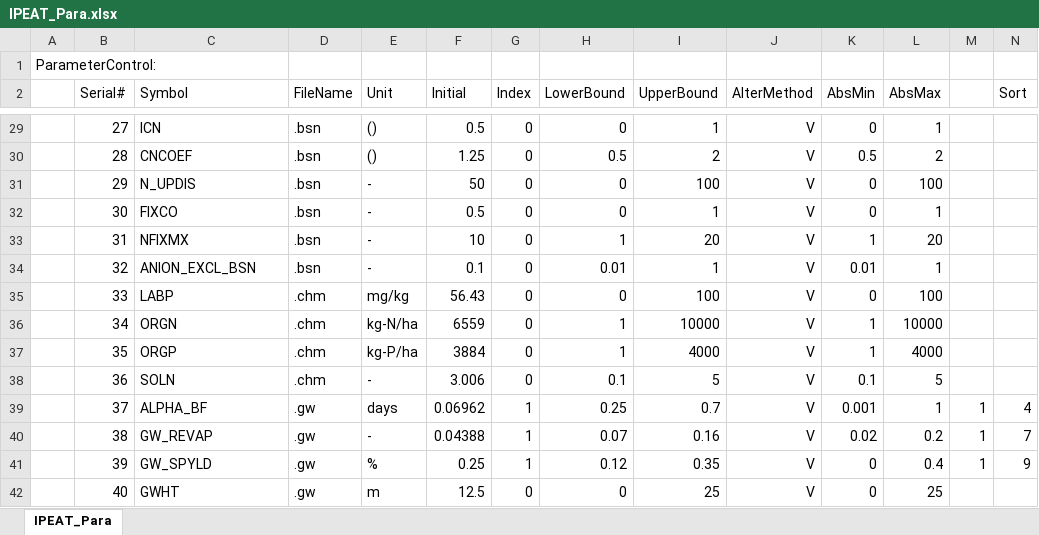
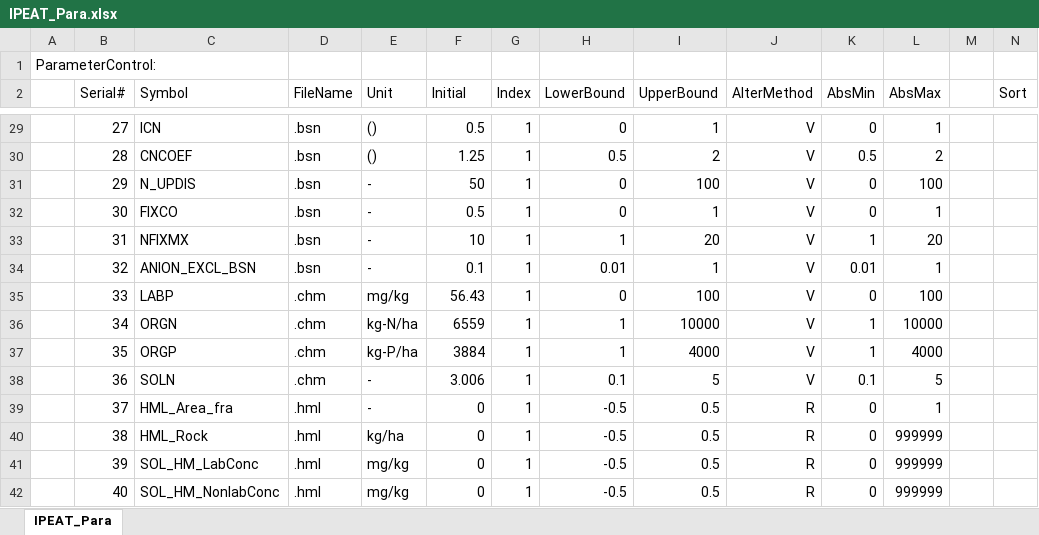
Before and after one commit to LyntonZhou/SWAT-HM-SA, an Excel workbook: IPEAT_Para.xlsx, sheet IPEAT_Para, drawn as a sheet; only a part is shown, gaps mark what is left out; values as stored, in another font and other column widths than the file's, no borders; the diff covers the shown part only; the diff names each change by its address in the sheet, - before the commit and + after, or states it on an @@ line.

```diff
--- a/IPEAT_Para.xlsx (sheet IPEAT_Para)
+++ b/IPEAT_Para.xlsx (sheet IPEAT_Para)
-G29:G38 (Index): 0
+G29:G38 (Index): 1
-C39 (Symbol): ALPHA_BF
+C39 (Symbol): HML_Area_fra
-D39:D42 (FileName): .gw
+D39:D42 (FileName): .hml
-E39 (Unit): days
+E39 (Unit): -
-F39 (Initial): 0.06962
+F39 (Initial): 0
-H39 (LowerBound): 0.25
+H39 (LowerBound): -0.5
-I39 (UpperBound): 0.7
+I39 (UpperBound): 0.5
-J39:J42 (AlterMethod): V
+J39:J42 (AlterMethod): R
-K39 (AbsMin): 0.001
+K39 (AbsMin): 0
-M39:M41: 1
+M39:M41: (empty)
-N39 (Sort): 4
+N39 (Sort): (empty)
-C40 (Symbol): GW_REVAP
+C40 (Symbol): HML_Rock
-E40 (Unit): -
+E40 (Unit): kg/ha
-F40 (Initial): 0.04388
+F40 (Initial): 0
-H40 (LowerBound): 0.07
+H40 (LowerBound): -0.5
-I40 (UpperBound): 0.16
+I40 (UpperBound): 0.5
-K40 (AbsMin): 0.02
+K40 (AbsMin): 0
-L40 (AbsMax): 0.2
+L40 (AbsMax): 999999
-N40 (Sort): 7
+N40 (Sort): (empty)
-C41 (Symbol): GW_SPYLD
+C41 (Symbol): SOL_HM_LabConc
-E41 (Unit): %
+E41 (Unit): mg/kg
-F41 (Initial): 0.25
+F41 (Initial): 0
-H41 (LowerBound): 0.12
+H41 (LowerBound): -0.5
-I41 (UpperBound): 0.35
+I41 (UpperBound): 0.5
-L41 (AbsMax): 0.4
+L41 (AbsMax): 999999
-N41 (Sort): 9
+N41 (Sort): (empty)
-C42 (Symbol): GWHT
+C42 (Symbol): SOL_HM_NonlabConc
-E42 (Unit): m
+E42 (Unit): mg/kg
-F42 (Initial): 12.5
+F42 (Initial): 0
-G42 (Index): 0
+G42 (Index): 1
-H42 (LowerBound): 0
+H42 (LowerBound): -0.5
-I42 (UpperBound): 25
+I42 (UpperBound): 0.5
-L42 (AbsMax): 25
+L42 (AbsMax): 999999
```
Also changed, not shown: 16 added rows and 811 edited cells elsewhere in this sheet, 22 other files.
